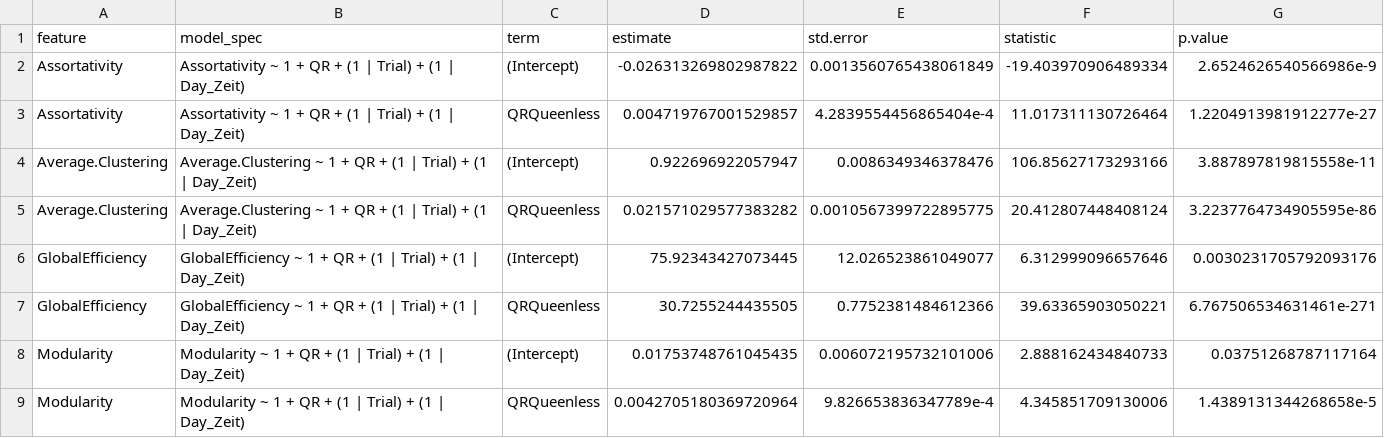
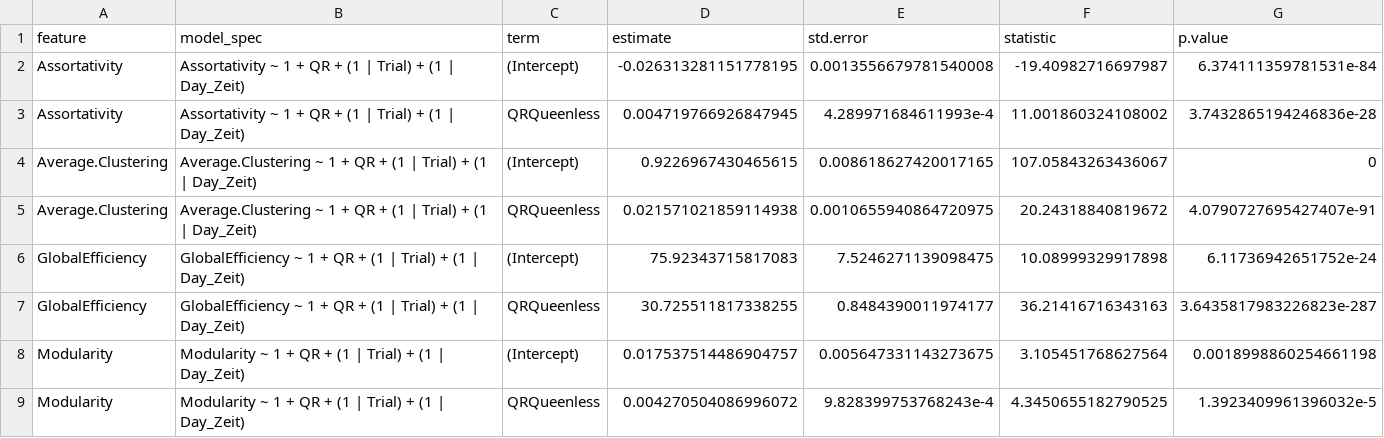
Before and after one commit to Wolfffff/queenright-queenless-analysis, a CSV file: results/comprehensive_summary_table_nwp.csv, drawn as a sheet; only a part is shown; the diff covers the shown part only.

```diff
--- a/results/comprehensive_summary_table_nwp.csv
+++ b/results/comprehensive_summary_table_nwp.csv
@@ -1,9 +1,9 @@
 feature,model_spec,term,estimate,std.error,statistic,p.value
-Assortativity,Assortativity ~ 1 + QR + (1 | Trial) + (1 | Day_Zeit),(Intercept),-0.026313269802987822,0.0013560765438061849,-19.403970906489334,2.6524626540566986e-9
-Assortativity,Assortativity ~ 1 + QR + (1 | Trial) + (1 | Day_Zeit),QRQueenless,0.004719767001529857,4.2839554456865404e-4,11.017311130726464,1.2204913981912277e-27
-Average.Clustering,Average.Clustering ~ 1 + QR + (1 | Trial) + (1 | Day_Zeit),(Intercept),0.922696922057947,0.0086349346378476,106.85627173293166,3.887897819815558e-11
-Average.Clustering,Average.Clustering ~ 1 + QR + (1 | Trial) + (1 | Day_Zeit),QRQueenless,0.021571029577383282,0.0010567399722895775,20.412807448408124,3.2237764734905595e-86
-GlobalEfficiency,GlobalEfficiency ~ 1 + QR + (1 | Trial) + (1 | Day_Zeit),(Intercept),75.92343427073445,12.026523861049077,6.312999096657646,0.0030231705792093176
-GlobalEfficiency,GlobalEfficiency ~ 1 + QR + (1 | Trial) + (1 | Day_Zeit),QRQueenless,30.7255244435505,0.7752381484612366,39.63365903050221,6.767506534631461e-271
-Modularity,Modularity ~ 1 + QR + (1 | Trial) + (1 | Day_Zeit),(Intercept),0.01753748761045435,0.006072195732101006,2.888162434840733,0.03751268787117164
-Modularity,Modularity ~ 1 + QR + (1 | Trial) + (1 | Day_Zeit),QRQueenless,0.0042705180369720964,9.826653836347789e-4,4.345851709130006,1.4389131344268658e-5
+Assortativity,Assortativity ~ 1 + QR + (1 | Trial) + (1 | Day_Zeit),(Intercept),-0.026313281151778195,0.0013556679781540008,-19.40982716697987,6.374111359781531e-84
+Assortativity,Assortativity ~ 1 + QR + (1 | Trial) + (1 | Day_Zeit),QRQueenless,0.004719766926847945,4.289971684611993e-4,11.001860324108002,3.7432865194246836e-28
+Average.Clustering,Average.Clustering ~ 1 + QR + (1 | Trial) + (1 | Day_Zeit),(Intercept),0.9226967430465615,0.008618627420017165,107.05843263436067,0
+Average.Clustering,Average.Clustering ~ 1 + QR + (1 | Trial) + (1 | Day_Zeit),QRQueenless,0.021571021859114938,0.0010655940864720975,20.24318840819672,4.0790727695427407e-91
+GlobalEfficiency,GlobalEfficiency ~ 1 + QR + (1 | Trial) + (1 | Day_Zeit),(Intercept),75.92343715817083,7.5246271139098475,10.08999329917898,6.11736942651752e-24
+GlobalEfficiency,GlobalEfficiency ~ 1 + QR + (1 | Trial) + (1 | Day_Zeit),QRQueenless,30.725511817338255,0.8484390011974177,36.21416716343163,3.6435817983226823e-287
+Modularity,Modularity ~ 1 + QR + (1 | Trial) + (1 | Day_Zeit),(Intercept),0.017537514486904757,0.005647331143273675,3.105451768627564,0.0018998860254661198
+Modularity,Modularity ~ 1 + QR + (1 | Trial) + (1 | Day_Zeit),QRQueenless,0.004270504086996072,9.828399753768243e-4,4.3450655182790525,1.3923409961396032e-5
```
Also changed, not shown: 15 edited cells elsewhere in this file, results/comprehensive_summary_table_inf.csv, 8 other files.
